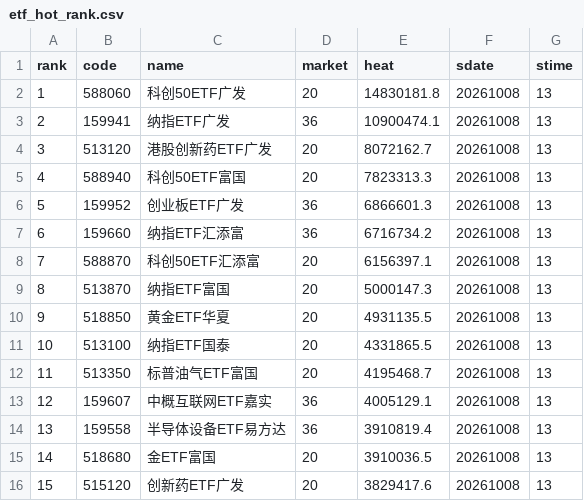
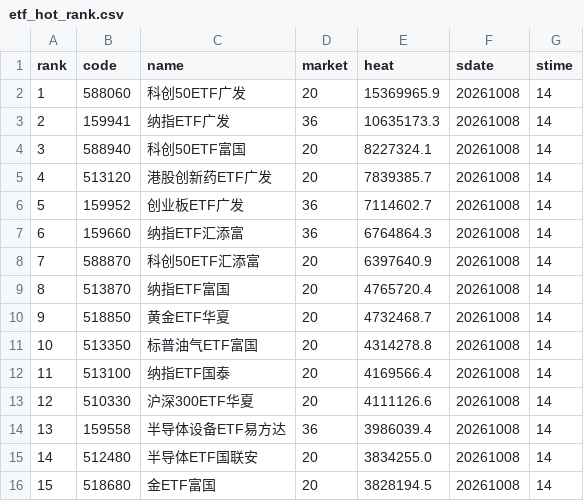
Before and after one commit to zihengniu9/etf-rotation-desk, a CSV file: outputs/etf_hot_rank.csv, drawn as a sheet; only a part is shown; the diff covers the shown part only.

```diff
--- a/outputs/etf_hot_rank.csv
+++ b/outputs/etf_hot_rank.csv
@@ -1,16 +1,16 @@
 rank,code,name,market,heat,sdate,stime
-1,588060,科创50ETF广发,20,14830181.8,20261008,13
-2,159941,纳指ETF广发,36,10900474.1,20261008,13
-3,513120,港股创新药ETF广发,20,8072162.7,20261008,13
-4,588940,科创50ETF富国,20,7823313.3,20261008,13
-5,159952,创业板ETF广发,36,6866601.3,20261008,13
-6,159660,纳指ETF汇添富,36,6716734.2,20261008,13
-7,588870,科创50ETF汇添富,20,6156397.1,20261008,13
-8,513870,纳指ETF富国,20,5000147.3,20261008,13
-9,518850,黄金ETF华夏,20,4931135.5,20261008,13
-10,513100,纳指ETF国泰,20,4331865.5,20261008,13
-11,513350,标普油气ETF富国,20,4195468.7,20261008,13
-12,159607,中概互联网ETF嘉实,36,4005129.1,20261008,13
-13,159558,半导体设备ETF易方达,36,3910819.4,20261008,13
-14,518680,金ETF富国,20,3910036.5,20261008,13
-15,515120,创新药ETF广发,20,3829417.6,20261008,13
+1,588060,科创50ETF广发,20,15369965.9,20261008,14
+2,159941,纳指ETF广发,36,10635173.3,20261008,14
+3,588940,科创50ETF富国,20,8227324.1,20261008,14
+4,513120,港股创新药ETF广发,20,7839385.7,20261008,14
+5,159952,创业板ETF广发,36,7114602.7,20261008,14
+6,159660,纳指ETF汇添富,36,6764864.3,20261008,14
+7,588870,科创50ETF汇添富,20,6397640.9,20261008,14
+8,513870,纳指ETF富国,20,4765720.4,20261008,14
+9,518850,黄金ETF华夏,20,4732468.7,20261008,14
+10,513350,标普油气ETF富国,20,4314278.8,20261008,14
+11,513100,纳指ETF国泰,20,4169566.4,20261008,14
+12,510330,沪深300ETF华夏,20,4111126.6,20261008,14
+13,159558,半导体设备ETF易方达,36,3986039.4,20261008,14
+14,512480,半导体ETF国联安,20,3834255.0,20261008,14
+15,518680,金ETF富国,20,3828194.5,20261008,14
```
Also changed, not shown: 52 edited cells elsewhere in this file, outputs/growth_factor_candidates.csv, 26 other files.
